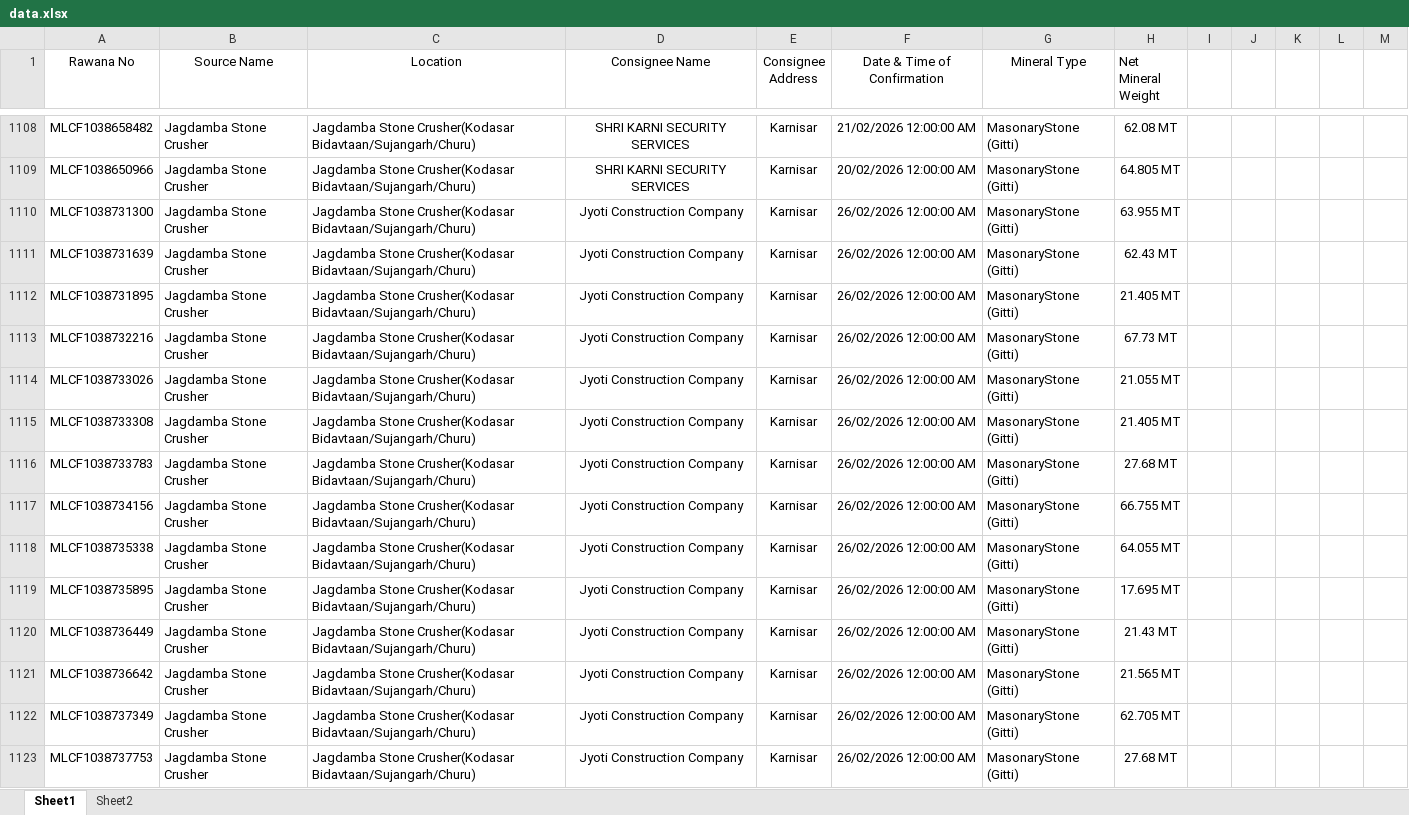
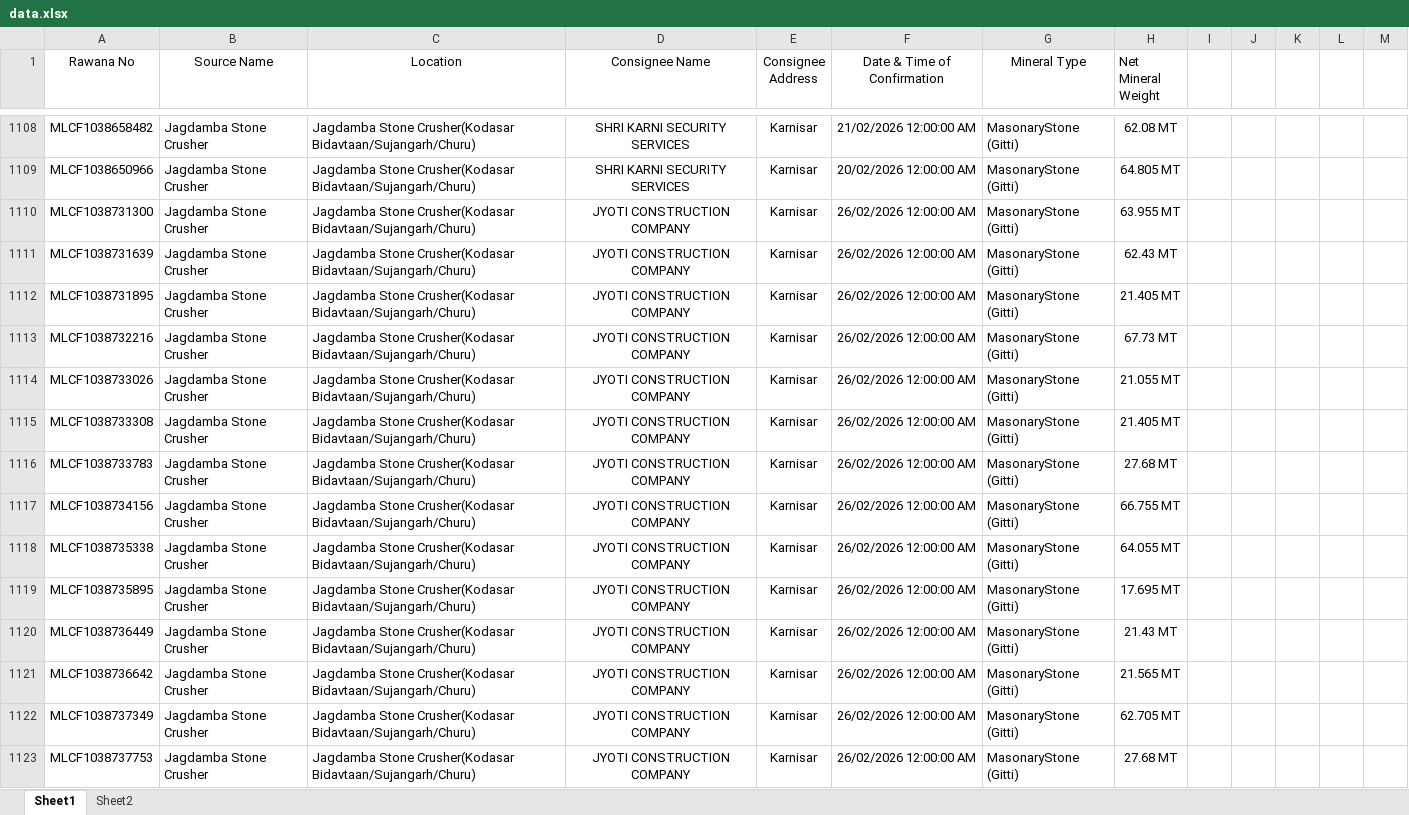
Before and after one commit to MINEDEPTRAJ/DMGPORTAL, an Excel workbook: data.xlsx, sheet Sheet1, drawn as a sheet; only a part is shown, gaps mark what is left out; values as stored, in another font and other column widths than the file's, no borders; conditional formats not drawn; the diff covers the shown part only; the diff names each change by its address in the sheet, - before the commit and + after, or states it on an @@ line.

```diff
--- a/data.xlsx (sheet Sheet1)
+++ b/data.xlsx (sheet Sheet1)
-D1110:D1123 (Consignee Name): Jyoti Construction Company
+D1110:D1123 (Consignee Name): JYOTI CONSTRUCTION COMPANY
```
Also changed, not shown: 1866 edited cells elsewhere in this sheet.
